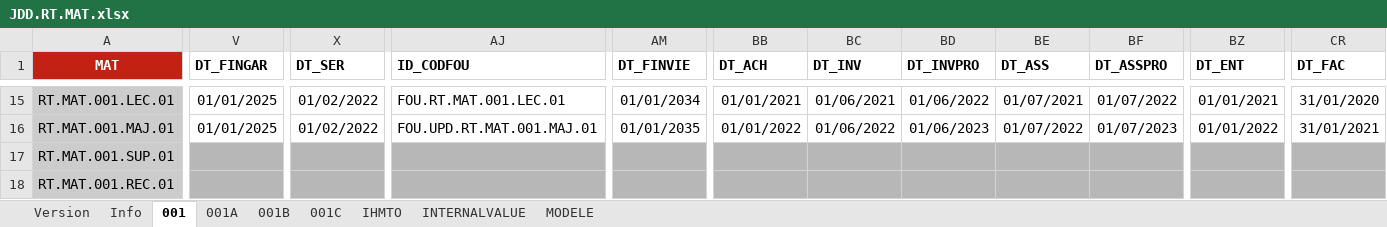
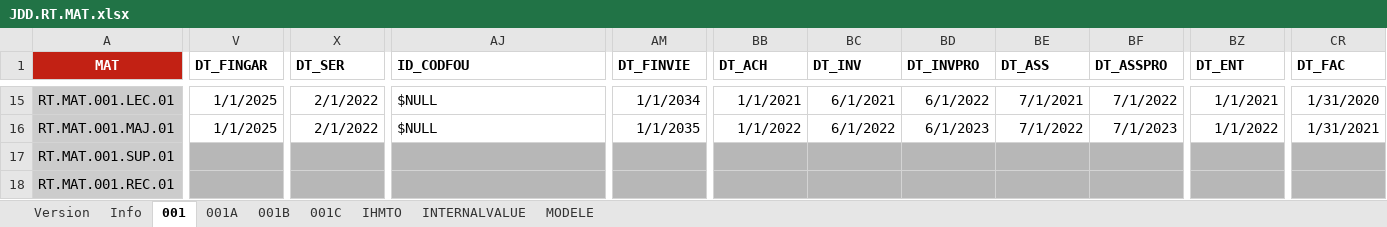
Before and after one commit to jmLafarge/MAINTA_TNR, an Excel workbook: TNR_JDD/JDD.RT.MAT.xlsx, sheet 001, drawn as a sheet; only a part is shown, gaps mark what is left out; values as stored, in another font and other column widths than the file's, no borders; charts and pictures not drawn; the diff covers the shown part only; the diff names each change by its address in the sheet, - before the commit and + after, or states it on an @@ line.

```diff
--- a/TNR_JDD/JDD.RT.MAT.xlsx (sheet 001)
+++ b/TNR_JDD/JDD.RT.MAT.xlsx (sheet 001)
-V15:V16 (DT_FINGAR): 01/01/2025
+V15:V16 (DT_FINGAR): 1/1/2025
-X15:X16 (DT_SER): 01/02/2022
+X15:X16 (DT_SER): 2/1/2022
-AJ15 (ID_CODFOU): FOU.RT.MAT.001.LEC.01
+AJ15 (ID_CODFOU): $NULL
-AM15 (DT_FINVIE): 01/01/2034
+AM15 (DT_FINVIE): 1/1/2034
-BB15 (DT_ACH): 01/01/2021
+BB15 (DT_ACH): 1/1/2021
-BC15 (DT_INV): 01/06/2021
+BC15 (DT_INV): 6/1/2021
-BD15 (DT_INVPRO): 01/06/2022
+BD15 (DT_INVPRO): 6/1/2022
-BE15 (DT_ASS): 01/07/2021
+BE15 (DT_ASS): 7/1/2021
-BF15 (DT_ASSPRO): 01/07/2022
+BF15 (DT_ASSPRO): 7/1/2022
-BZ15 (DT_ENT): 01/01/2021
+BZ15 (DT_ENT): 1/1/2021
-CR15 (DT_FAC): 31/01/2020
+CR15 (DT_FAC): 1/31/2020
-AJ16 (ID_CODFOU): FOU.UPD.RT.MAT.001.MAJ.01
+AJ16 (ID_CODFOU): $NULL
-AM16 (DT_FINVIE): 01/01/2035
+AM16 (DT_FINVIE): 1/1/2035
-BB16 (DT_ACH): 01/01/2022
+BB16 (DT_ACH): 1/1/2022
-BC16 (DT_INV): 01/06/2022
+BC16 (DT_INV): 6/1/2022
-BD16 (DT_INVPRO): 01/06/2023
+BD16 (DT_INVPRO): 6/1/2023
-BE16 (DT_ASS): 01/07/2022
+BE16 (DT_ASS): 7/1/2022
-BF16 (DT_ASSPRO): 01/07/2023
+BF16 (DT_ASSPRO): 7/1/2023
-BZ16 (DT_ENT): 01/01/2022
+BZ16 (DT_ENT): 1/1/2022
-CR16 (DT_FAC): 31/01/2021
+CR16 (DT_FAC): 1/31/2021
```
Also changed, not shown: 88 edited cells elsewhere in this sheet, sheet Version, charts or pictures, 2 other files.
